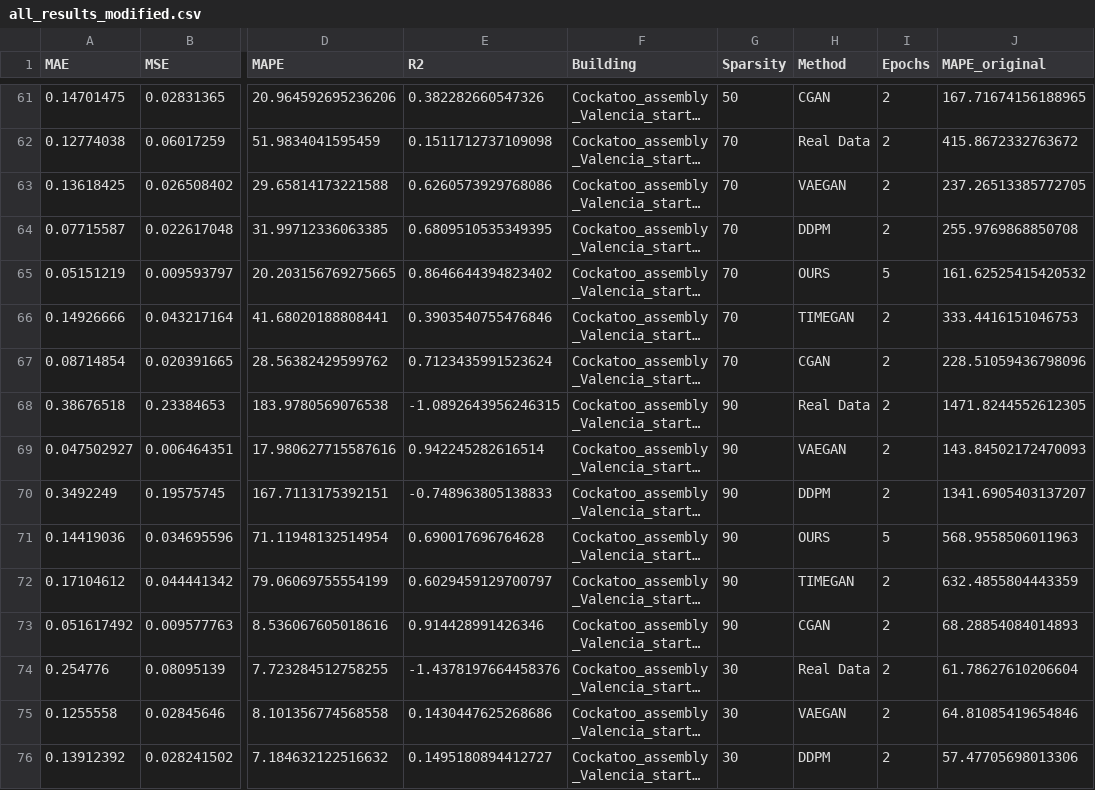
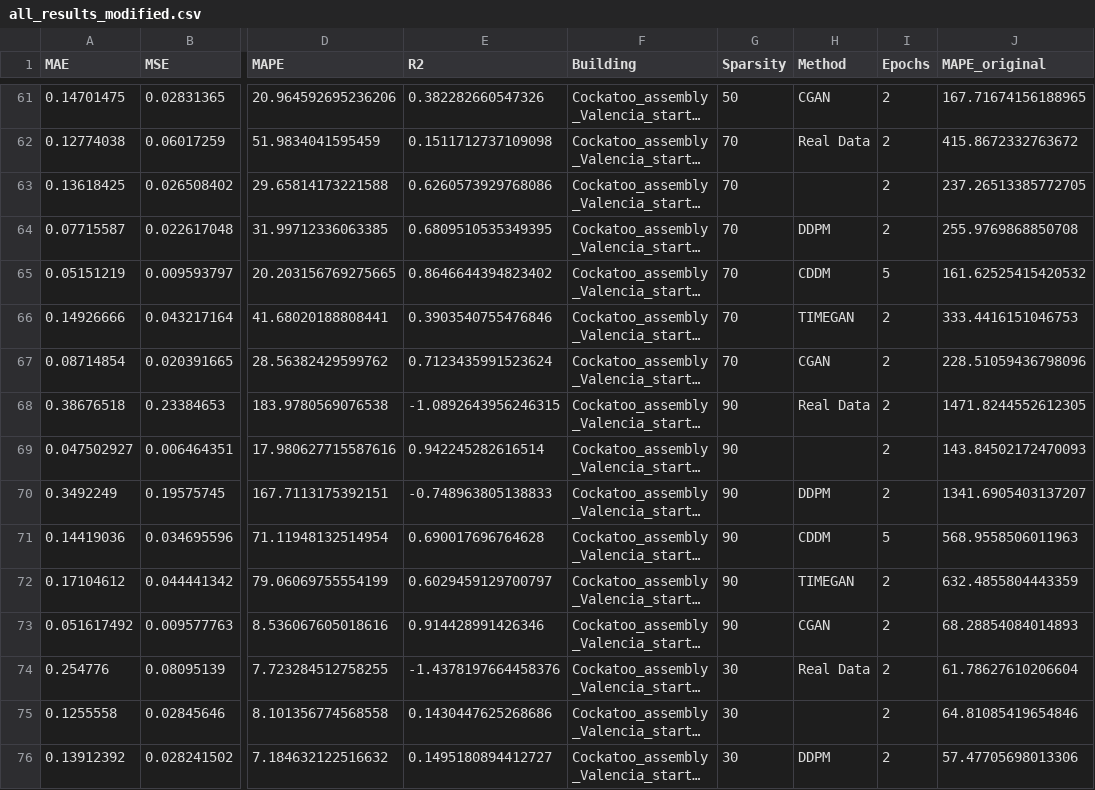
Before and after one commit to zomer2001/diffusion_building_elec_load_exp, a CSV file: results/lstm_2160/all_results_modified.csv, drawn as a sheet; only a part is shown, gaps mark what is left out; long unchanged cells end in …; the diff covers the shown part only; the diff names each change by its address in the sheet, - before the commit and + after, or states it on an @@ line.

```diff
--- a/results/lstm_2160/all_results_modified.csv
+++ b/results/lstm_2160/all_results_modified.csv
-H63 (Method): VAEGAN
+H63 (Method): (empty)
-H65 (Method): OURS
+H65 (Method): CDDM
-H69 (Method): VAEGAN
+H69 (Method): (empty)
-H71 (Method): OURS
+H71 (Method): CDDM
-H75 (Method): VAEGAN
+H75 (Method): (empty)
```
Also changed, not shown: 155 edited cells elsewhere in this file, 28 other files.
